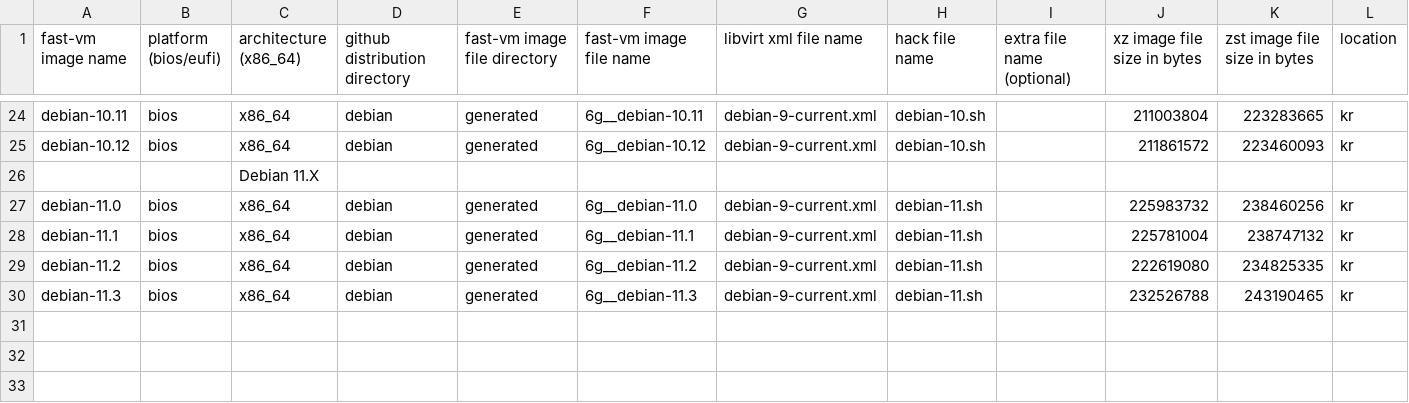
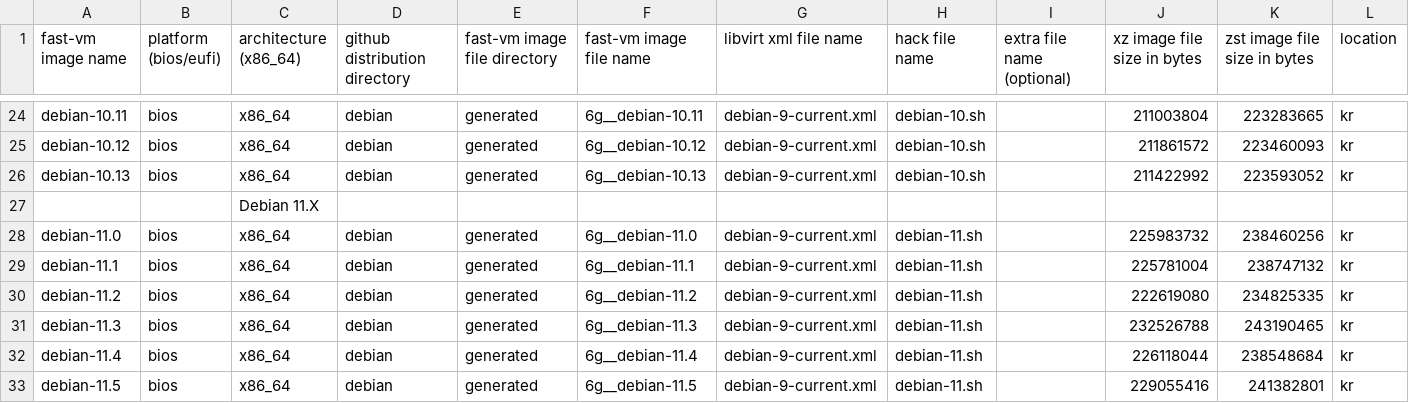
Before and after one commit to OndrejHome/fast-vm-repo, a CSV file: repos.d/kr_debian.csv, drawn as a sheet; only a part is shown, gaps mark what is left out; rows hold the shown columns only; the diff names each change by its address in the sheet, - before the commit and + after, or states it on an @@ line.

```diff
--- a/repos.d/kr_debian.csv
+++ b/repos.d/kr_debian.csv
+row 26: debian-10.13 | bios | x86_64 | debian | generated | 6g__debian-10.13 | debian-9-current.xml | debian-10.sh |  | 211422992 | 223593052 | kr
+row 32: debian-11.4 | bios | x86_64 | debian | generated | 6g__debian-11.4 | debian-9-current.xml | debian-11.sh |  | 226118044 | 238548684 | kr
+row 33: debian-11.5 | bios | x86_64 | debian | generated | 6g__debian-11.5 | debian-9-current.xml | debian-11.sh |  | 229055416 | 241382801 | kr
```
Also changed, not shown: repos.d/cz_debian.csv, repos.d/cz_opensuse.csv, 11 other files.
